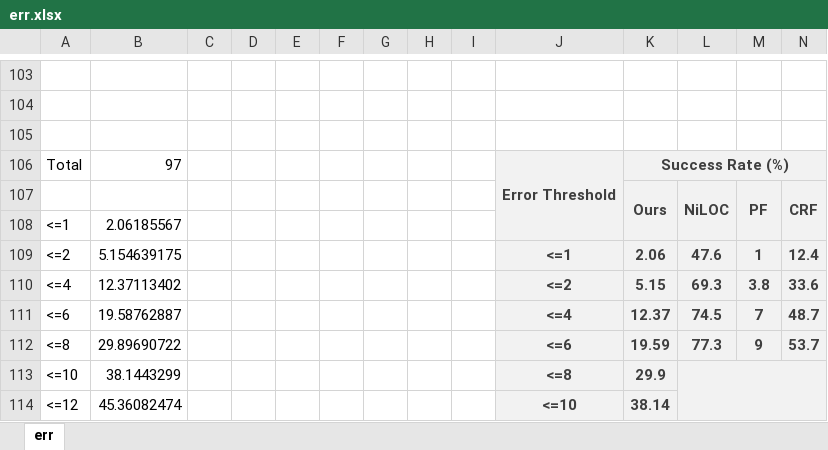
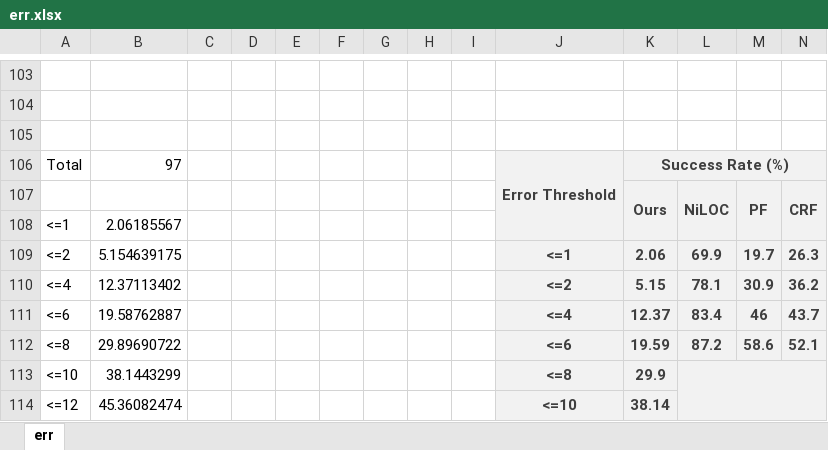
Before and after one commit to FYPUoM18/fyp-retrival-based-localization, an Excel workbook: project_implementation/csvs/err.xlsx, sheet err, drawn as a sheet; only a part is shown, gaps mark what is left out; values as stored, in another font and other column widths than the file's, no borders; the diff names each change by its address in the sheet, - before the commit and + after, or states it on an @@ line.

```diff
--- a/project_implementation/csvs/err.xlsx (sheet err)
+++ b/project_implementation/csvs/err.xlsx (sheet err)
-L109: 47.6
+L109: 69.9
-M109: 1
+M109: 19.7
-N109: 12.4
+N109: 26.3
-L110: 69.3
+L110: 78.1
-M110: 3.8
+M110: 30.9
-N110: 33.6
+N110: 36.2
-L111: 74.5
+L111: 83.4
-M111: 7
+M111: 46
-N111: 48.7
+N111: 43.7
-L112: 77.3
+L112: 87.2
-M112: 9
+M112: 58.6
-N112: 53.7
+N112: 52.1
```
Also changed, not shown: formulas that keep their value, project_implementation/csvs/ates.xlsx, project_implementation/csvs/k_ates.xlsx, 17 other files.
